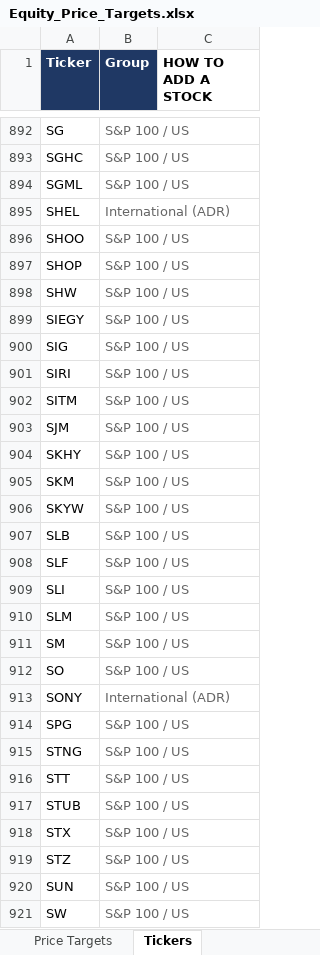
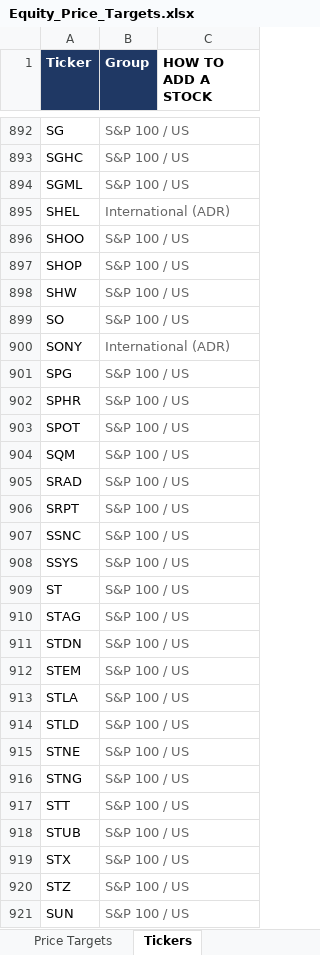
Before and after one commit to williamkellyjr123-source/equity-price-targets, an Excel workbook: Equity_Price_Targets.xlsx, sheet Tickers, drawn as a sheet; only a part is shown, gaps mark what is left out; the shorter side is filled out with more unchanged rows; values as stored, in another font and other column widths than the file's, no borders; removed rows and columns are numbered as before the commit, all else as after; the diff names each change by its address in the sheet, - before the commit and + after, or states it on an @@ line.

```diff
--- a/Equity_Price_Targets.xlsx (sheet Tickers)
+++ b/Equity_Price_Targets.xlsx (sheet Tickers)
-row 899: SIEGY | S&P 100 / US
-row 900: SIG | S&P 100 / US
-row 901: SIRI | S&P 100 / US
-row 902: SITM | S&P 100 / US
-row 903: SJM | S&P 100 / US
-row 904: SKHY | S&P 100 / US
-row 905: SKM | S&P 100 / US
-row 906: SKYW | S&P 100 / US
-row 907: SLB | S&P 100 / US
-row 908: SLF | S&P 100 / US
-row 909: SLI | S&P 100 / US
-row 910: SLM | S&P 100 / US
-row 911: SM | S&P 100 / US
+row 902: SPHR | S&P 100 / US
+row 903: SPOT | S&P 100 / US
+row 904: SQM | S&P 100 / US
+row 905: SRAD | S&P 100 / US
+row 906: SRPT | S&P 100 / US
+row 907: SSNC | S&P 100 / US
+row 908: SSYS | S&P 100 / US
+row 909: ST | S&P 100 / US
+row 910: STAG | S&P 100 / US
+row 911: STDN | S&P 100 / US
+row 912: STEM | S&P 100 / US
+row 913: STLA | S&P 100 / US
+row 914: STLD | S&P 100 / US
+row 915: STNE | S&P 100 / US
```
Also changed, not shown: sheet Price Targets, sheet Dashboard, 2 other files.
